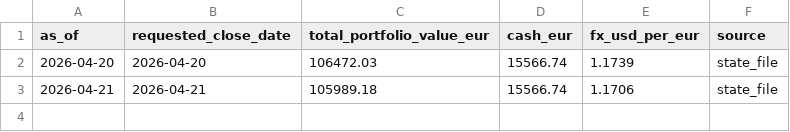
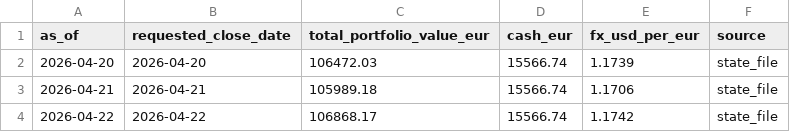
Before and after one commit to market-predictions/daily-index, a CSV file: output_indices/index_valuation_history.csv, drawn as a sheet.

```diff
--- a/output_indices/index_valuation_history.csv
+++ b/output_indices/index_valuation_history.csv
@@ -3 +3,2 @@ as_of,requested_close_date,total_portfolio_value_eur,cash_eur,fx_usd_per_eur,sou
 2026-04-21,2026-04-21,105989.18,15566.74,1.1706,state_file
+2026-04-22,2026-04-22,106868.17,15566.74,1.1742,state_file
```
Also changed, not shown: 7 other files.
